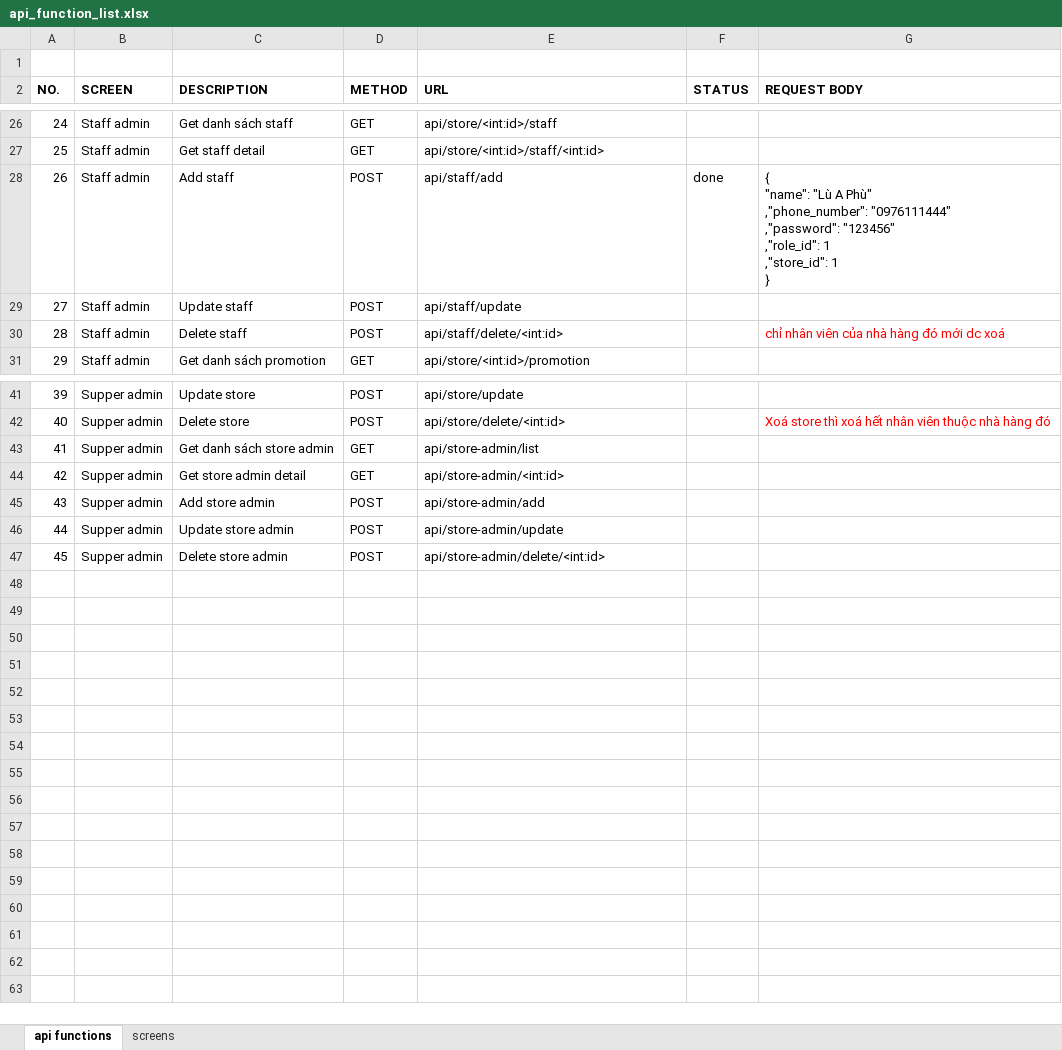
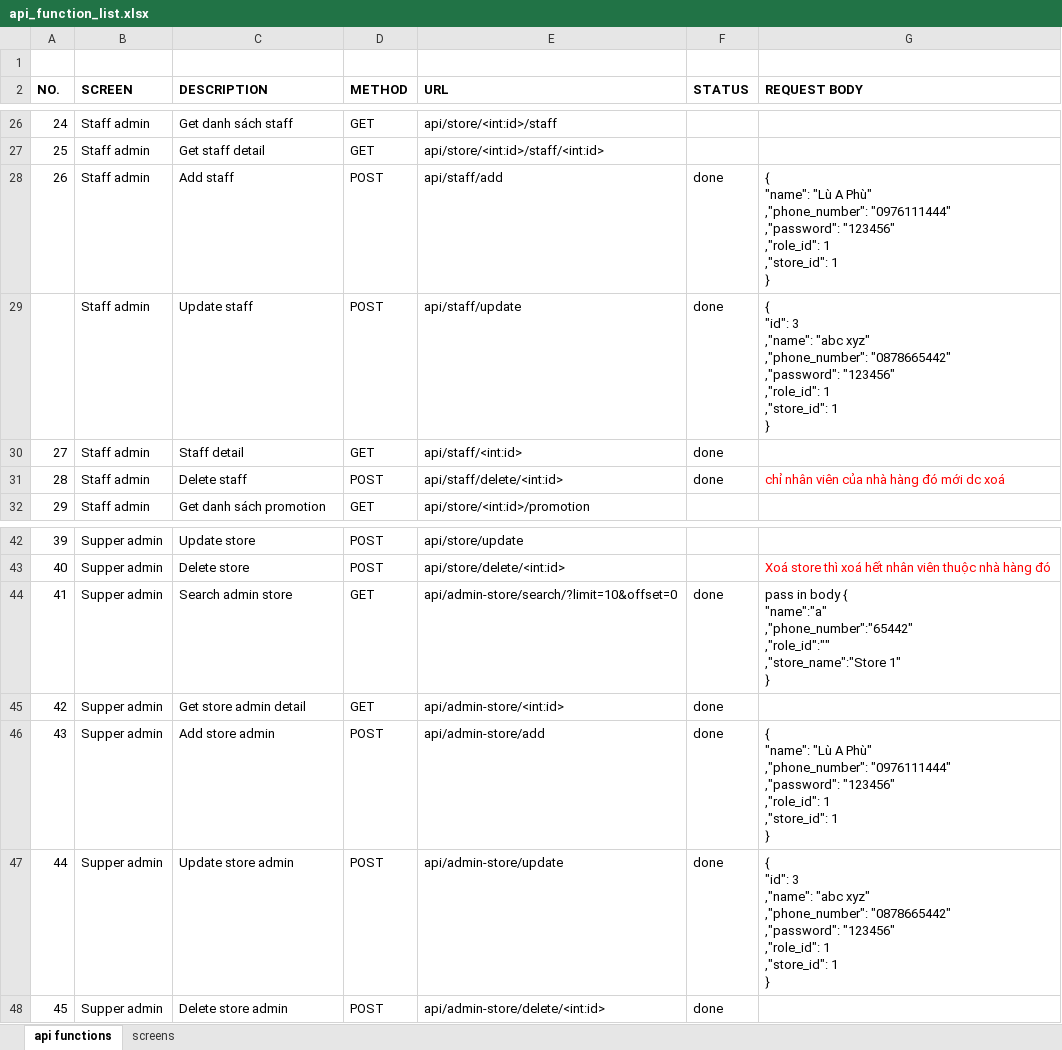
Before and after one commit to abc-xyz-cottz/abc-xyz, an Excel workbook: api_function_list.xlsx, sheet api functions, drawn as a sheet; only a part is shown, gaps mark what is left out; values as stored, in another font and other column widths than the file's, no borders; removed rows and columns are numbered as before the commit, all else as after; ↵ is a line break in a cell; the diff names each change by its address in the sheet, - before the commit and + after, or states it on an @@ line.

Commit message:
update api list

```diff
--- a/api_function_list.xlsx (sheet api functions)
+++ b/api_function_list.xlsx (sheet api functions)
@@ column A (NO.) renumbered in row 29 @@
-F29 (STATUS): (empty)
+F29 (STATUS): done
-G29 (REQUEST BODY): (empty)
+G29 (REQUEST BODY): { ↵ "id": 3 ↵ ,"name": "abc xyz" ↵ ,"phone_number": "0878665442" ↵ ,"password": "123456" ↵ ,"role_id": 1 ↵ ,"store_id": 1 ↵ }
+row 30: 27 | Staff admin | Staff detail | GET | api/staff/<int:id> | done
-F31 (STATUS): (empty)
+F31 (STATUS): done
-row 43: 41 | Supper admin | Get danh sách store admin | GET | api/store-admin/list
+row 44: 41 | Supper admin | Search admin store | GET | api/admin-store/search/?limit=10&offset=0 | done | pass in body { ↵ "name":"a" ↵ ,"phone_number":"65442" ↵ ,"role_id":"" ↵ ,"store_name":"Store 1" ↵ }
-E45 (URL): api/store-admin/<int:id>
+E45 (URL): api/admin-store/<int:id>
-F45:F48 (STATUS): (empty)
+F45:F48 (STATUS): done
-E46 (URL): api/store-admin/add
+E46 (URL): api/admin-store/add
-G46 (REQUEST BODY): (empty)
+G46 (REQUEST BODY): { ↵ "name": "Lù A Phù" ↵ ,"phone_number": "0976111444" ↵ ,"password": "123456" ↵ ,"role_id": 1 ↵ ,"store_id": 1 ↵ }
-E47 (URL): api/store-admin/update
+E47 (URL): api/admin-store/update
-G47 (REQUEST BODY): (empty)
+G47 (REQUEST BODY): { ↵ "id": 3 ↵ ,"name": "abc xyz" ↵ ,"phone_number": "0878665442" ↵ ,"password": "123456" ↵ ,"role_id": 1 ↵ ,"store_id": 1 ↵ }
-E48 (URL): api/store-admin/delete/<int:id>
+E48 (URL): api/admin-store/delete/<int:id>
```
Also changed, not shown: sheet screens.
